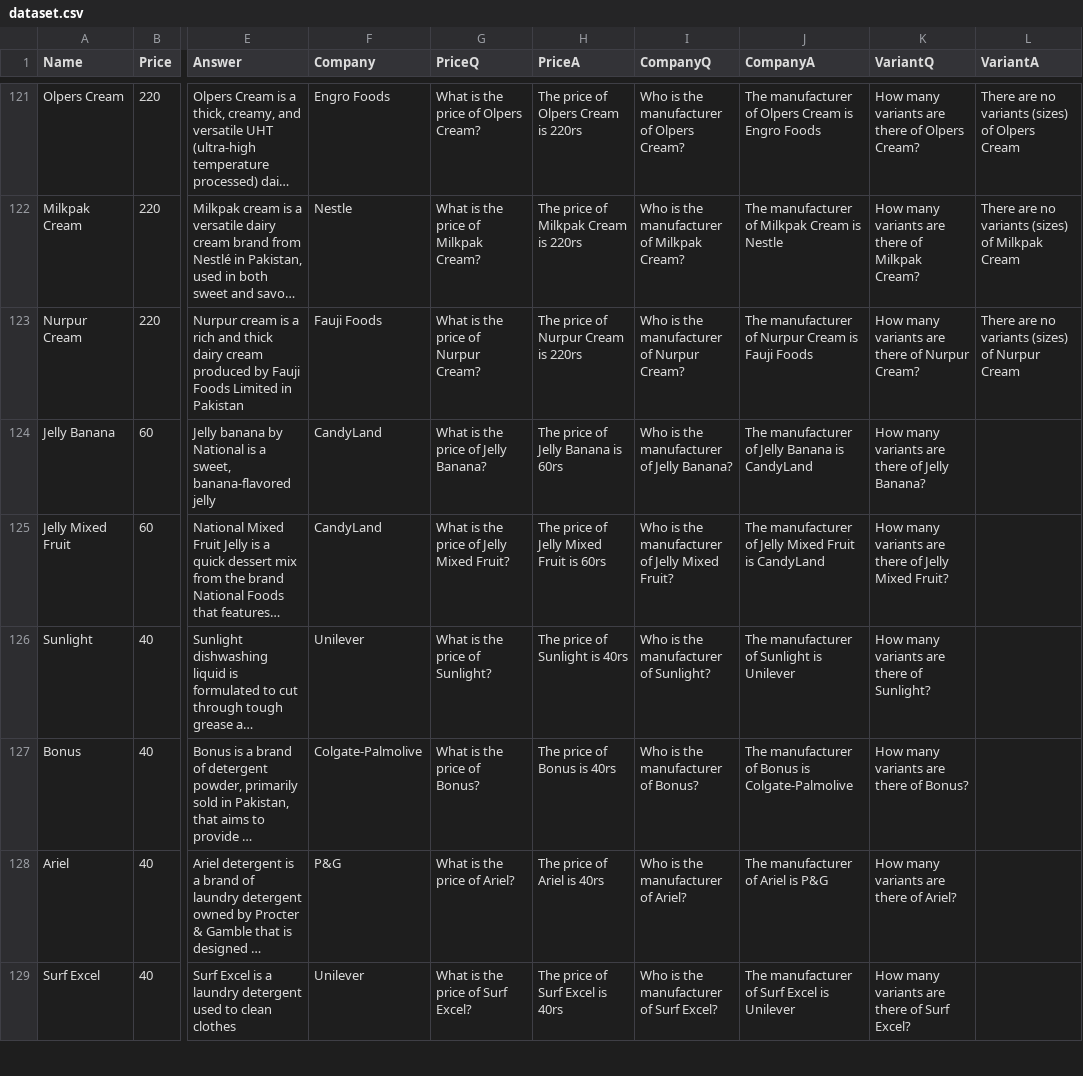
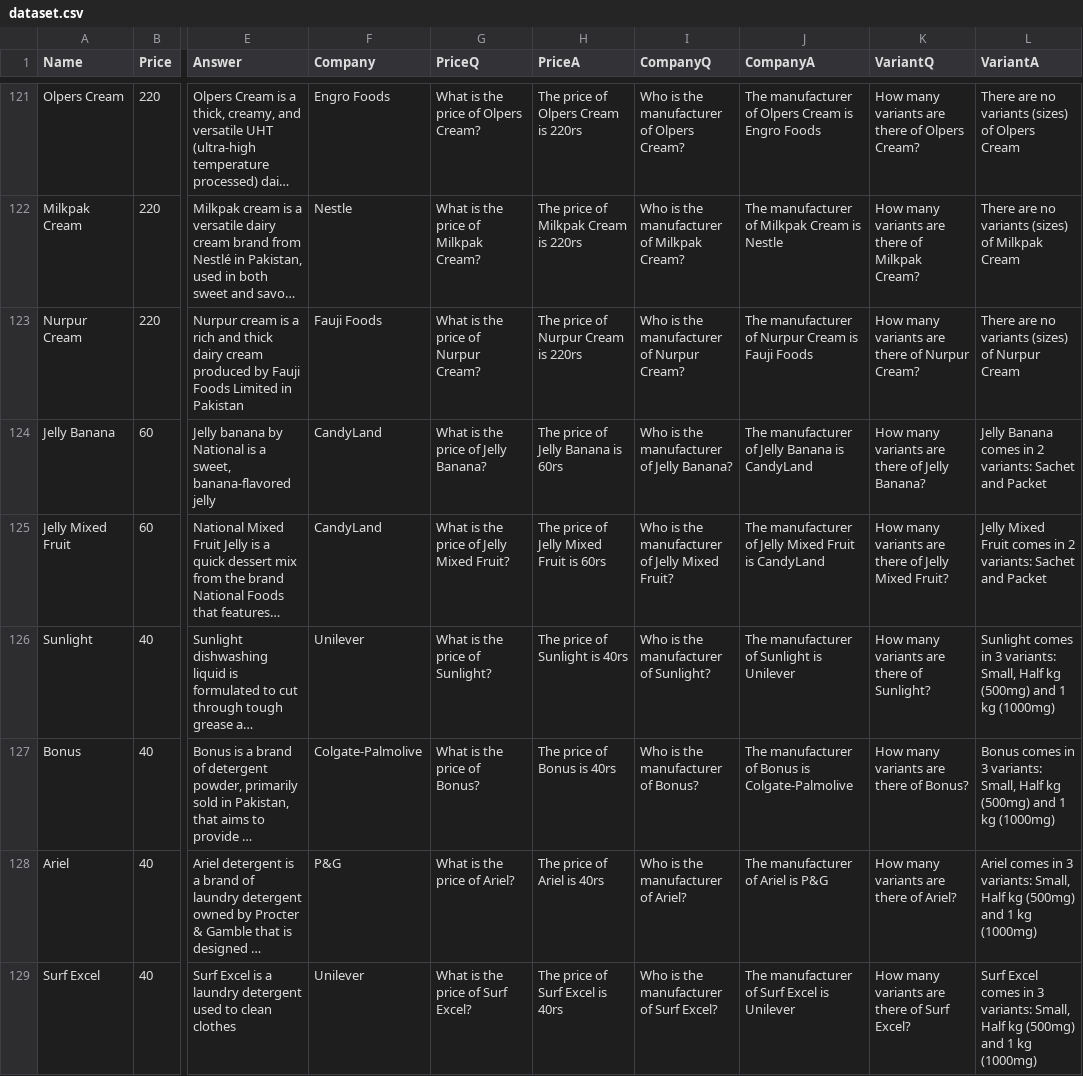
Before and after one commit to Shoaib1345/StoreProAICustomer, a CSV file: dataset.csv, drawn as a sheet; only a part is shown, gaps mark what is left out; long unchanged cells end in …; the diff covers the shown part only; the diff names each change by its address in the sheet, - before the commit and + after, or states it on an @@ line.

Commit message:
added more variants details

```diff
--- a/dataset.csv
+++ b/dataset.csv
-L124 (VariantA): (empty)
+L124 (VariantA): Jelly Banana comes in 2 variants: Sachet and Packet
-L125 (VariantA): (empty)
+L125 (VariantA): Jelly Mixed Fruit comes in 2 variants: Sachet and Packet
-L126 (VariantA): (empty)
+L126 (VariantA): Sunlight comes in 3 variants: Small, Half kg (500mg) and 1 kg (1000mg)
-L127 (VariantA): (empty)
+L127 (VariantA): Bonus comes in 3 variants: Small, Half kg (500mg) and 1 kg (1000mg)
-L128 (VariantA): (empty)
+L128 (VariantA): Ariel comes in 3 variants: Small, Half kg (500mg) and 1 kg (1000mg)
-L129 (VariantA): (empty)
+L129 (VariantA): Surf Excel comes in 3 variants: Small, Half kg (500mg) and 1 kg (1000mg)
```
Also changed, not shown: 35 edited cells elsewhere in this file.
